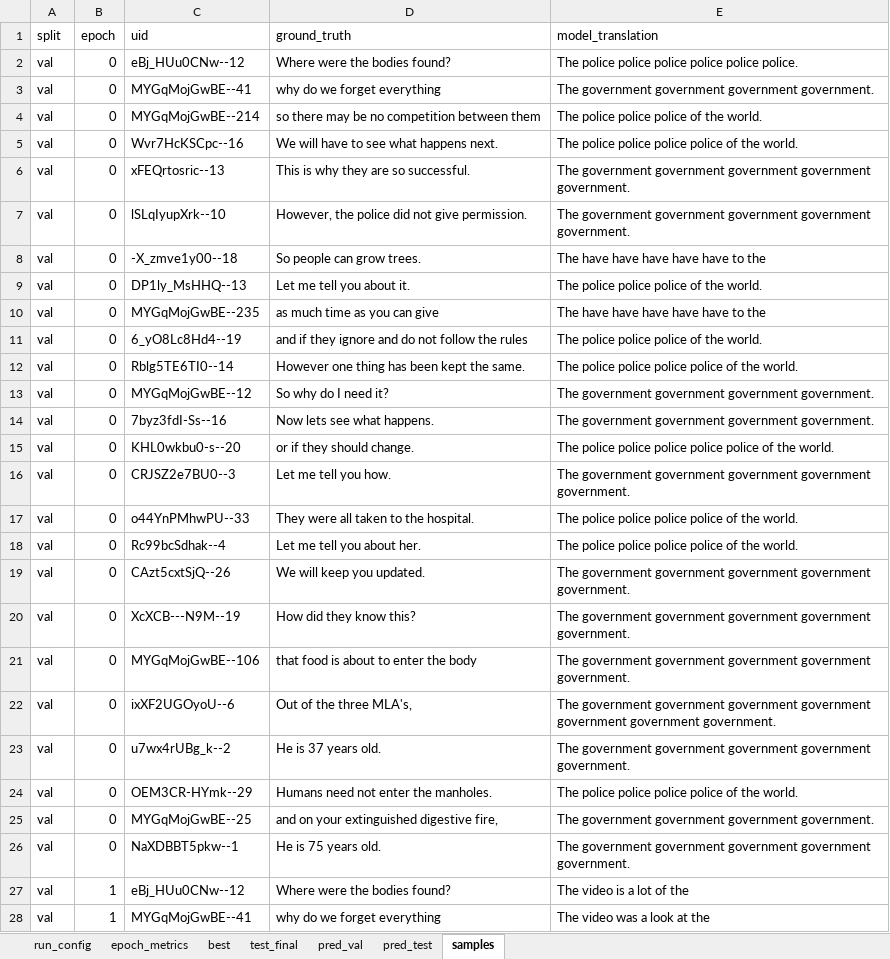
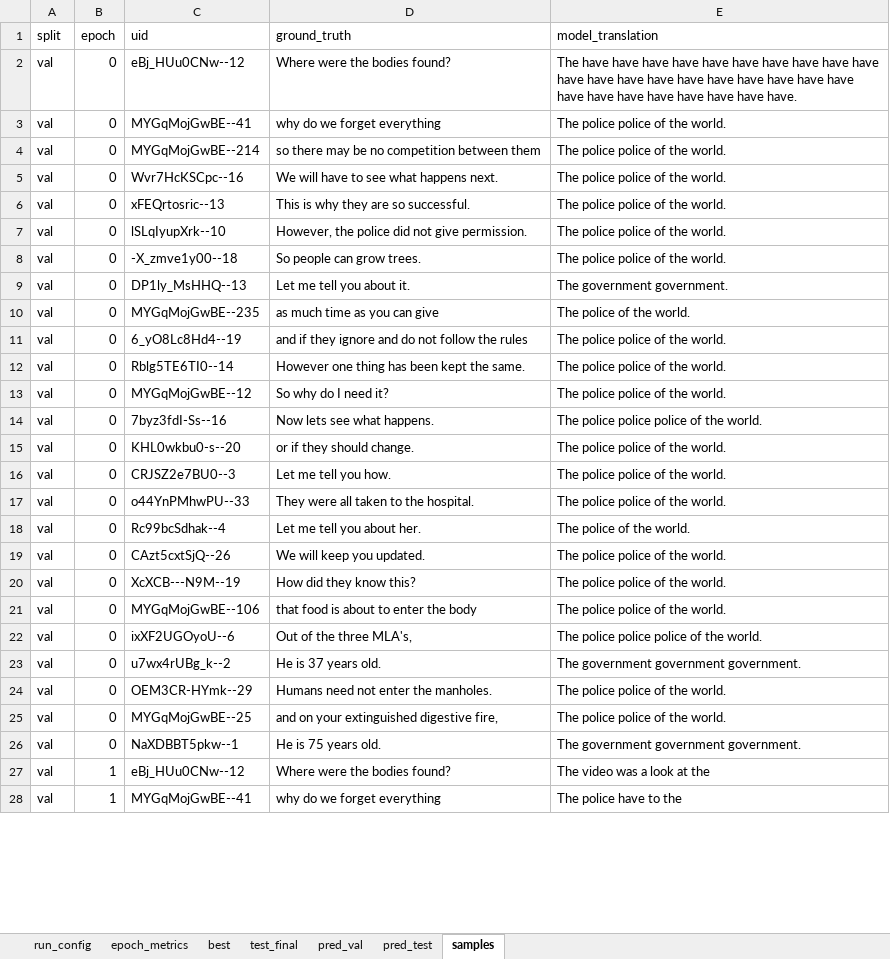
Before and after one commit to mrinalchaturvedi27/State_Space_Model, an Excel workbook: phase 3/results/finetune/P2L/isign/mamba_padfix/lr0.0003_s42/results/metrics.xlsx, sheet samples, drawn as a sheet; only a part is shown; values as stored, in another font and other column widths than the file's, no borders; the diff covers the shown part only; the diff names each change by its address in the sheet, - before the commit and + after, or states it on an @@ line.

```diff
--- a/phase 3/results/finetune/P2L/isign/mamba_padfix/lr0.0003_s42/results/metrics.xlsx (sheet samples)
+++ b/phase 3/results/finetune/P2L/isign/mamba_padfix/lr0.0003_s42/results/metrics.xlsx (sheet samples)
-E2 (model_translation): The police police police police police police.
+E2 (model_translation): The have have have have have have have have have have have have have have have have have have have have have have have have have have have have.
-E3 (model_translation): The government government government government.
+E3 (model_translation): The police police of the world.
-E4 (model_translation): The police police police of the world.
+E4 (model_translation): The police police of the world.
-E5 (model_translation): The police police police police of the world.
+E5 (model_translation): The police police of the world.
-E6:E7 (model_translation): The government government government government government.
+E6:E7 (model_translation): The police police of the world.
-E8 (model_translation): The have have have have have to the
+E8 (model_translation): The police police of the world.
-E9 (model_translation): The police police police of the world.
+E9 (model_translation): The government government.
-E10 (model_translation): The have have have have have to the
+E10 (model_translation): The police of the world.
-E11 (model_translation): The police police police of the world.
+E11 (model_translation): The police police of the world.
-E12 (model_translation): The police police police police of the world.
+E12 (model_translation): The police police of the world.
-E13 (model_translation): The government government government government.
+E13 (model_translation): The police police of the world.
-E14 (model_translation): The government government government government.
+E14 (model_translation): The police police police of the world.
-E15 (model_translation): The police police police police police of the world.
+E15 (model_translation): The police police of the world.
-E16 (model_translation): The government government government government government.
+E16 (model_translation): The police police of the world.
-E17 (model_translation): The police police police police of the world.
+E17 (model_translation): The police police of the world.
-E18 (model_translation): The police police police police of the world.
+E18 (model_translation): The police of the world.
-E19:E21 (model_translation): The government government government government government.
+E19:E21 (model_translation): The police police of the world.
-E22 (model_translation): The government government government government government government government.
+E22 (model_translation): The police police police of the world.
-E23 (model_translation): …government government government government government.
+E23 (model_translation): …government government government.
-E24 (model_translation): The police police police police of the world.
+E24 (model_translation): The police police of the world.
-E25 (model_translation): The government government government government.
+E25 (model_translation): The police police of the world.
-E26 (model_translation): …government government government government government.
+E26 (model_translation): …government government government.
-E27 (model_translation): The video is a lot of the
+E27 (model_translation): The video was a look at the
-E28 (model_translation): The video was a look at the
+E28 (model_translation): The police have to the
```
Also changed, not shown: 150 added rows and 712 edited cells elsewhere in this sheet, sheet epoch_metrics, sheet pred_test, sheet pred_val, sheet best, sheet test_final, 2 other files.
